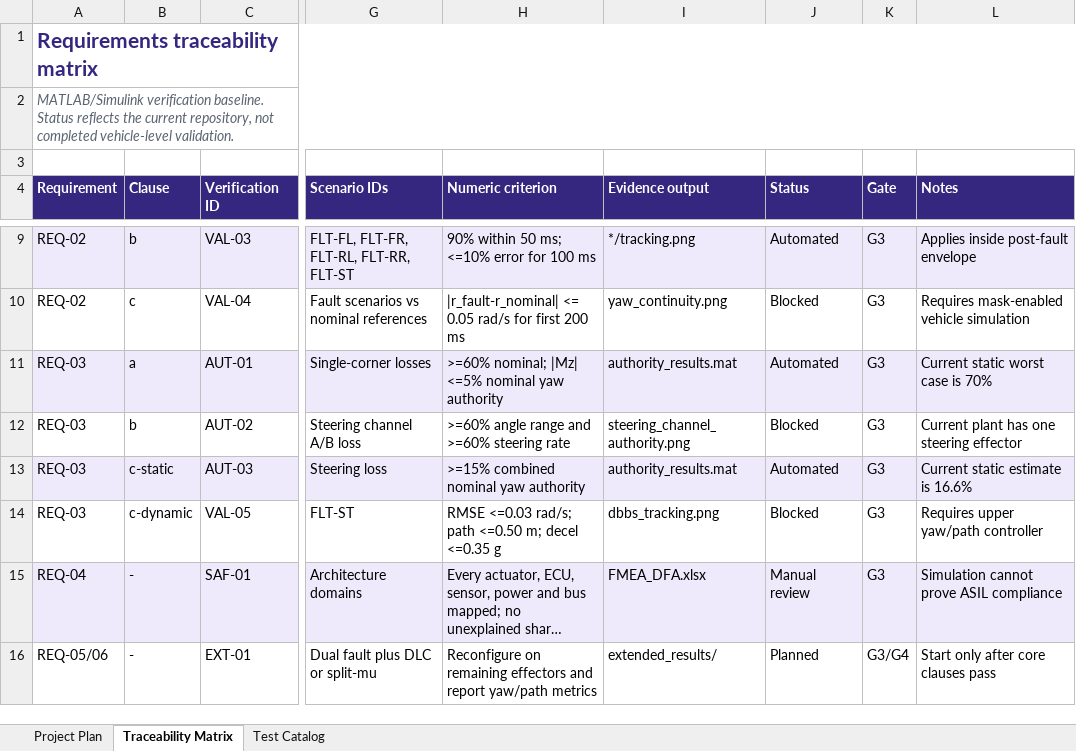
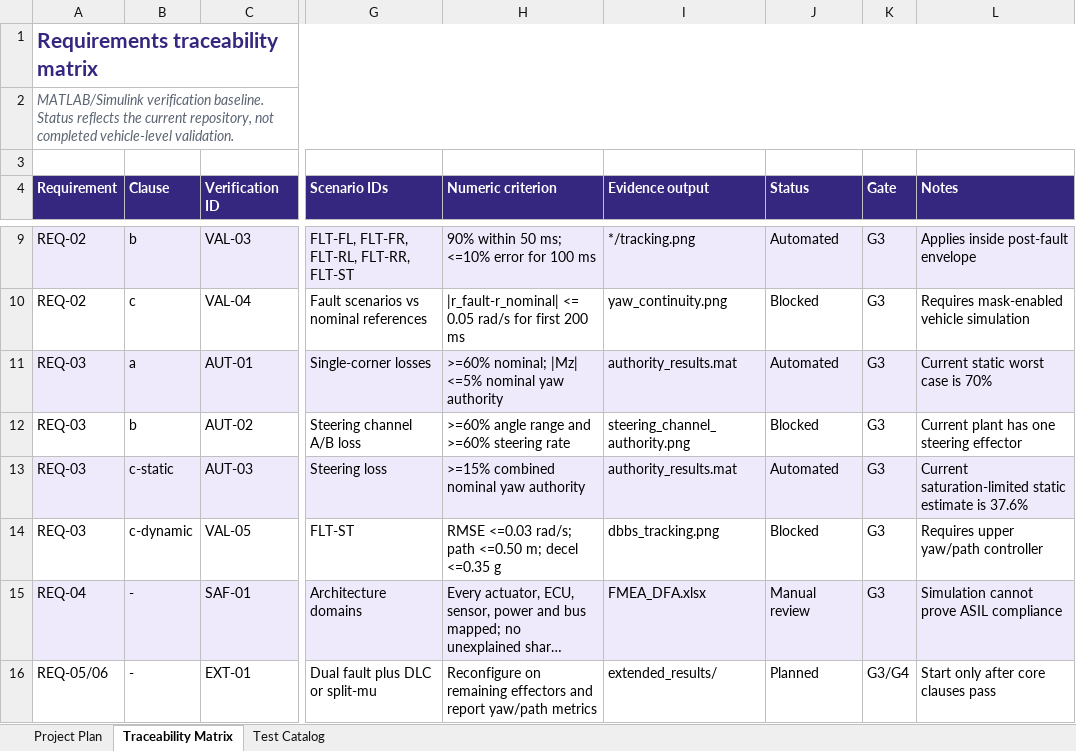
Before and after one commit to maminelrk/bbw-sbw-fail-operational-control, an Excel workbook: docs/verification/BBW_SBW_Requirements_Traceability_EN.xlsx, sheet Traceability Matrix, drawn as a sheet; only a part is shown, gaps mark what is left out; long unchanged cells end in …; values as stored, in another font and other column widths than the file's, no borders; conditional formats and table styles not drawn; the diff names each change by its address in the sheet, - before the commit and + after, or states it on an @@ line.

```diff
--- a/docs/verification/BBW_SBW_Requirements_Traceability_EN.xlsx (sheet Traceability Matrix)
+++ b/docs/verification/BBW_SBW_Requirements_Traceability_EN.xlsx (sheet Traceability Matrix)
-L13 (Notes): Current static estimate is 16.6%
+L13 (Notes): Current saturation-limited static estimate is 37.6%
```
Also changed, not shown: sheet Test Catalog, sheet Project Plan, docs/verification/BBW_SBW_Requirements_Traceability_FR.xlsx, 20 other files.
